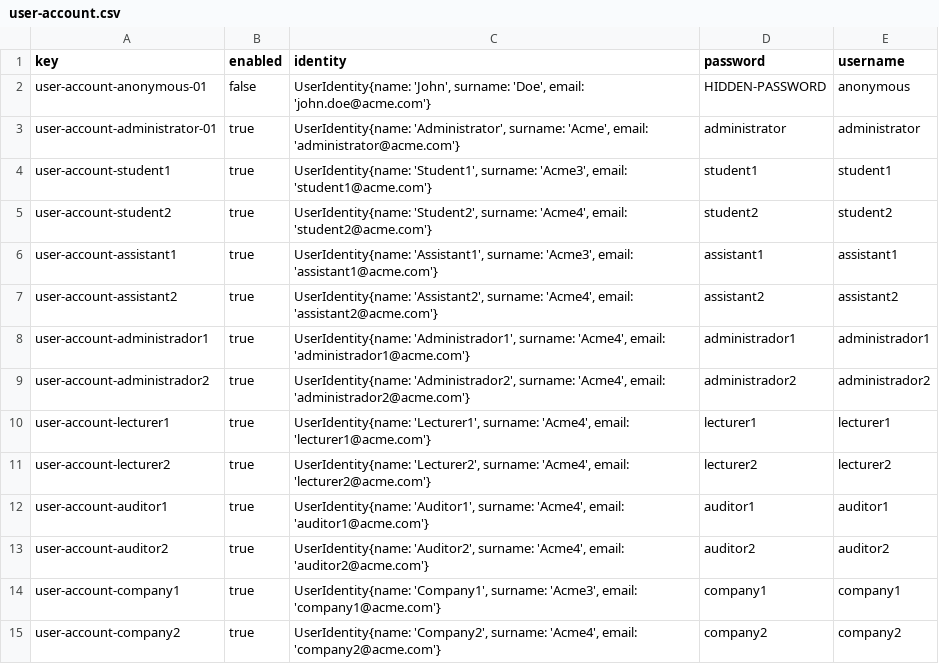
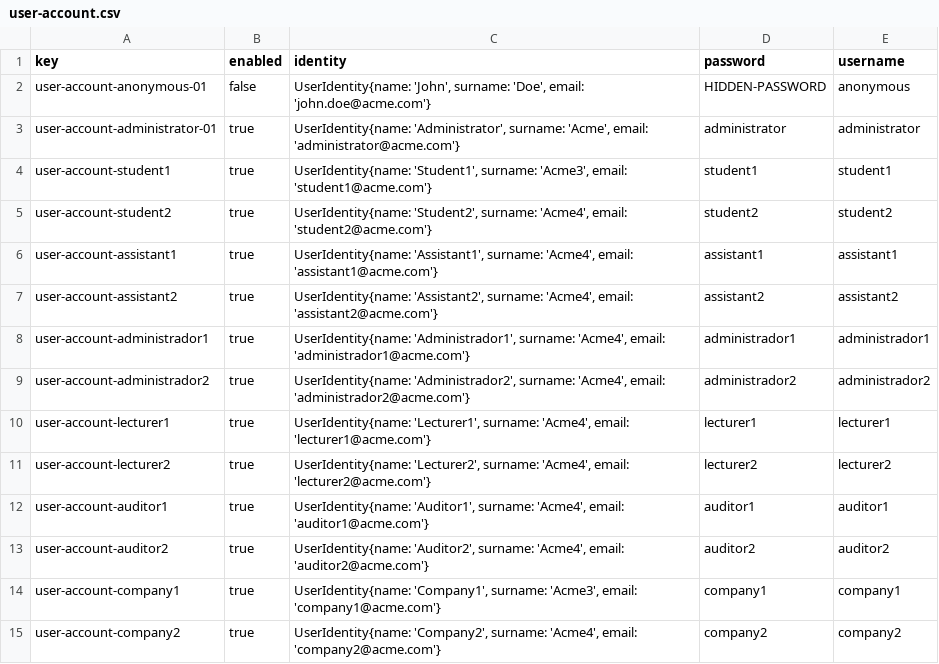
Before and after one commit to meriglmar/acme-l3-D03, a CSV file: src/main/webapp/WEB-INF/resources/initial-data/user-account.csv, drawn as a sheet.

```diff
--- a/src/main/webapp/WEB-INF/resources/initial-data/user-account.csv
+++ b/src/main/webapp/WEB-INF/resources/initial-data/user-account.csv
@@ -5,3 +5,3 @@ user-account-student1,true,"UserIdentity{name: 'Student1', surname: 'Acme3', ema
 user-account-student2,true,"UserIdentity{name: 'Student2', surname: 'Acme4', email: 'student2@acme.com'}",student2,student2
-user-account-assistant1,true,"UserIdentity{name: 'Assistant1', surname: 'Acme3', email: 'assistant1@acme.com'}",assistant1,assistant1
+user-account-assistant1,true,"UserIdentity{name: 'Assistant1', surname: 'Acme4', email: 'assistant1@acme.com'}",assistant1,assistant1
 user-account-assistant2,true,"UserIdentity{name: 'Assistant2', surname: 'Acme4', email: 'assistant2@acme.com'}",assistant2,assistant2
```
Also changed, not shown: 2 other files.
